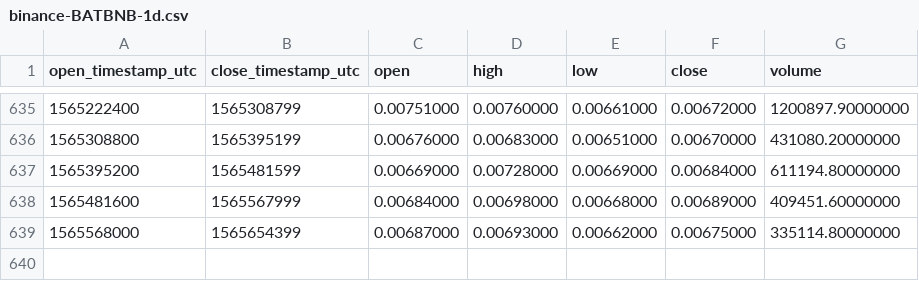
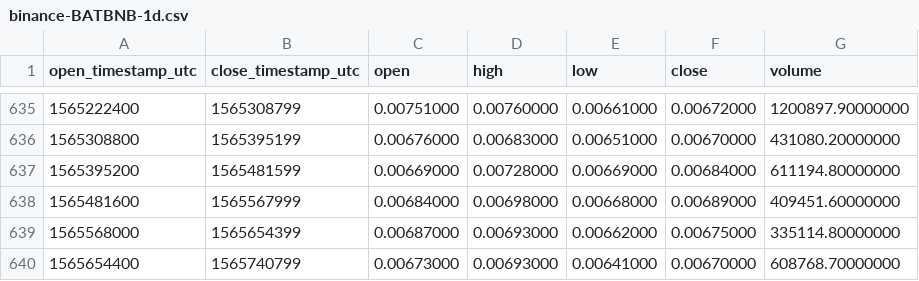
Before and after one commit to cryptobigbro/binance-BATBNB, a CSV file: binance-BATBNB-1d.csv, drawn as a sheet; only a part is shown, gaps mark what is left out.

Commit message:
Update OHLCV data.

```diff
--- a/binance-BATBNB-1d.csv
+++ b/binance-BATBNB-1d.csv
@@ -639 +639,2 @@ open_timestamp_utc,close_timestamp_utc,open,high,low,close,volume
 1565568000,1565654399,0.00687000,0.00693000,0.00662000,0.00675000,335114.80000000
+1565654400,1565740799,0.00673000,0.00693000,0.00641000,0.00670000,608768.70000000
```
Also changed, not shown: 1 other file.
